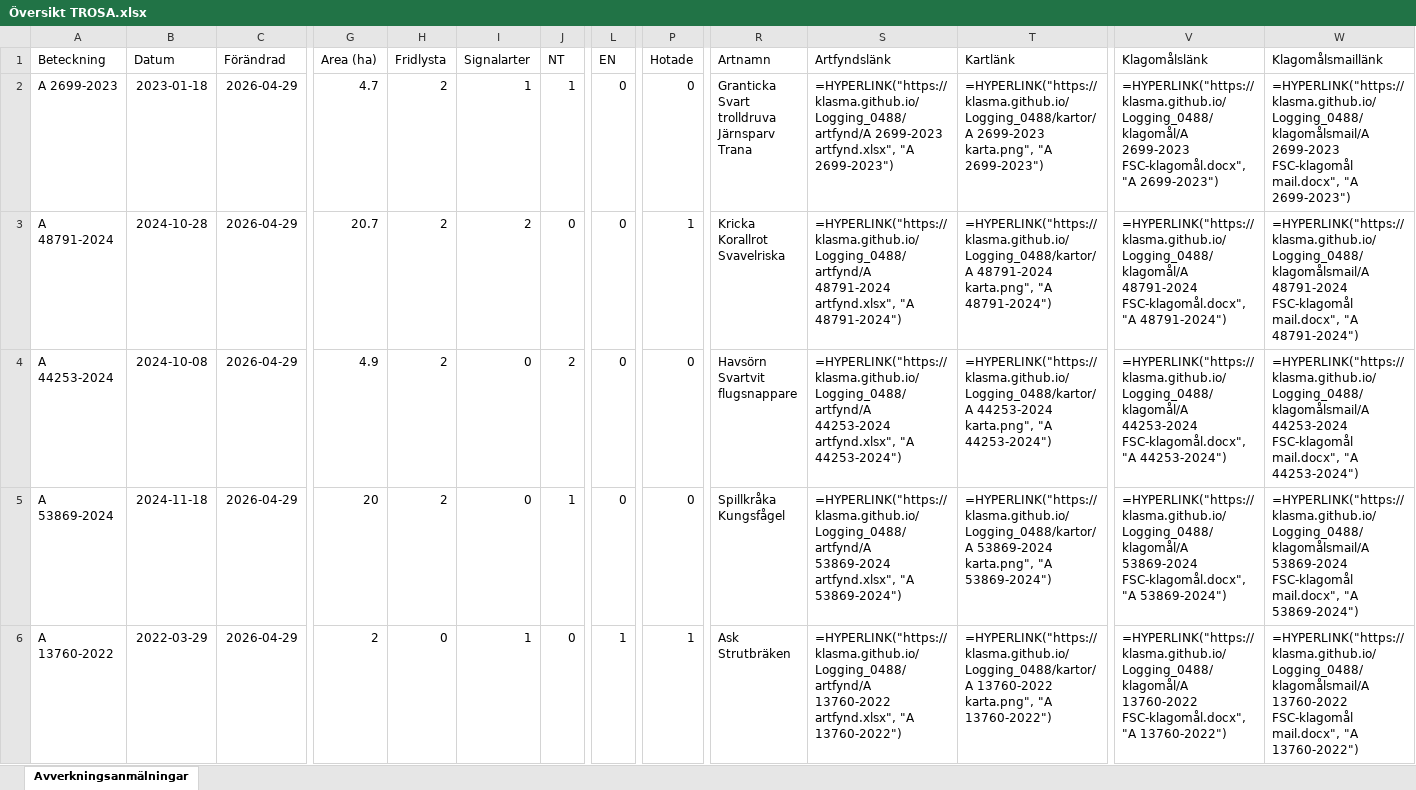
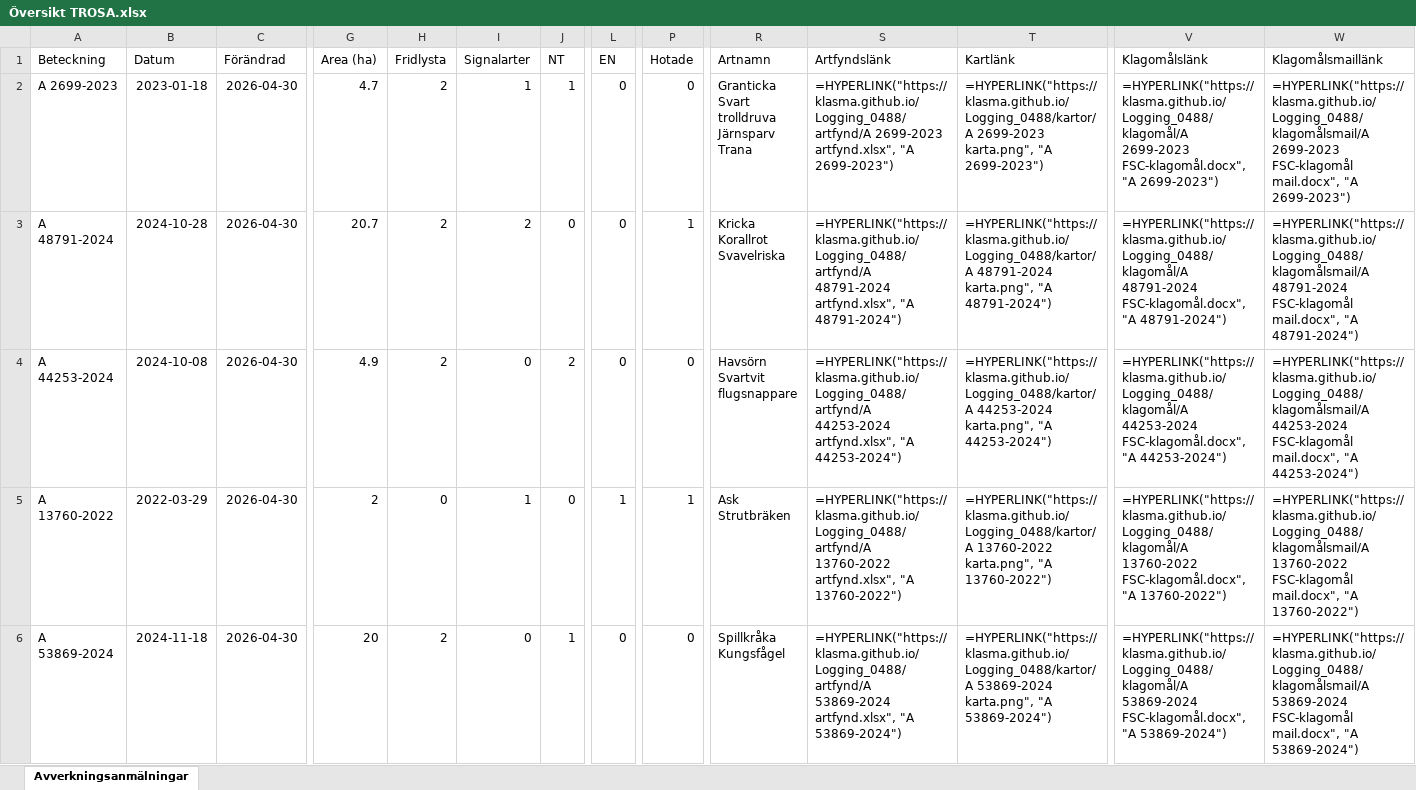
Before and after one commit to klasma/Logging_0488, an Excel workbook: Översikt TROSA.xlsx, sheet Avverkningsanmälningar, drawn as a sheet; only a part is shown, gaps mark what is left out; values as stored, in another font and other column widths than the file's, no borders; formulas without a stored value are shown as written; ↵ is a line break in a cell; the diff covers the shown part only; the diff names each change by its address in the sheet, - before the commit and + after, or states it on an @@ line.

```diff
--- a/Översikt TROSA.xlsx (sheet Avverkningsanmälningar)
+++ b/Översikt TROSA.xlsx (sheet Avverkningsanmälningar)
-C2:C6 (Förändrad): 2026-04-29
+C2:C6 (Förändrad): 2026-04-30
-A5 (Beteckning): A 53869-2024
+A5 (Beteckning): A 13760-2022
-B5 (Datum): 2024-11-18
+B5 (Datum): 2022-03-29
-G5 (Area (ha)): 20
+G5 (Area (ha)): 2
-H5 (Fridlysta): 2
+H5 (Fridlysta): 0
-I5 (Signalarter): 0
+I5 (Signalarter): 1
-J5 (NT): 1
+J5 (NT): 0
-L5 (EN): 0
+L5 (EN): 1
-P5 (Hotade): 0
+P5 (Hotade): 1
-R5 (Artnamn): Spillkråka ↵ Kungsfågel
+R5 (Artnamn): Ask ↵ Strutbräken
-S5 (Artfyndslänk): =HYPERLINK("https://klasma.github.io/Logging_0488/artfynd/A 53869-2024 artfynd.xlsx", "A 53869-2024")
+S5 (Artfyndslänk): =HYPERLINK("https://klasma.github.io/Logging_0488/artfynd/A 13760-2022 artfynd.xlsx", "A 13760-2022")
-T5 (Kartlänk): =HYPERLINK("https://klasma.github.io/Logging_0488/kartor/A 53869-2024 karta.png", "A 53869-2024")
+T5 (Kartlänk): =HYPERLINK("https://klasma.github.io/Logging_0488/kartor/A 13760-2022 karta.png", "A 13760-2022")
-V5 (Klagomålslänk): =HYPERLINK("https://klasma.github.io/Logging_0488/klagomål/A 53869-2024 FSC-klagomål.docx", "A 53869-2024")
+V5 (Klagomålslänk): =HYPERLINK("https://klasma.github.io/Logging_0488/klagomål/A 13760-2022 FSC-klagomål.docx", "A 13760-2022")
-W5 (Klagomålsmaillänk): =HYPERLINK("https://klasma.github.io/Logging_0488/klagomålsmail/A 53869-2024 FSC-klagomål mail.docx", "A 53869-2024")
+W5 (Klagomålsmaillänk): =HYPERLINK("https://klasma.github.io/Logging_0488/klagomålsmail/A 13760-2022 FSC-klagomål mail.docx", "A 13760-2022")
-A6 (Beteckning): A 13760-2022
+A6 (Beteckning): A 53869-2024
-B6 (Datum): 2022-03-29
+B6 (Datum): 2024-11-18
-G6 (Area (ha)): 2
+G6 (Area (ha)): 20
-H6 (Fridlysta): 0
+H6 (Fridlysta): 2
-I6 (Signalarter): 1
+I6 (Signalarter): 0
-J6 (NT): 0
+J6 (NT): 1
-L6 (EN): 1
+L6 (EN): 0
-P6 (Hotade): 1
+P6 (Hotade): 0
-R6 (Artnamn): Ask ↵ Strutbräken
+R6 (Artnamn): Spillkråka ↵ Kungsfågel
-S6 (Artfyndslänk): =HYPERLINK("https://klasma.github.io/Logging_0488/artfynd/A 13760-2022 artfynd.xlsx", "A 13760-2022")
+S6 (Artfyndslänk): =HYPERLINK("https://klasma.github.io/Logging_0488/artfynd/A 53869-2024 artfynd.xlsx", "A 53869-2024")
-T6 (Kartlänk): =HYPERLINK("https://klasma.github.io/Logging_0488/kartor/A 13760-2022 karta.png", "A 13760-2022")
+T6 (Kartlänk): =HYPERLINK("https://klasma.github.io/Logging_0488/kartor/A 53869-2024 karta.png", "A 53869-2024")
-V6 (Klagomålslänk): =HYPERLINK("https://klasma.github.io/Logging_0488/klagomål/A 13760-2022 FSC-klagomål.docx", "A 13760-2022")
+V6 (Klagomålslänk): =HYPERLINK("https://klasma.github.io/Logging_0488/klagomål/A 53869-2024 FSC-klagomål.docx", "A 53869-2024")
-W6 (Klagomålsmaillänk): =HYPERLINK("https://klasma.github.io/Logging_0488/klagomålsmail/A 13760-2022 FSC-klagomål mail.docx", "A 13760-2022")
+W6 (Klagomålsmaillänk): =HYPERLINK("https://klasma.github.io/Logging_0488/klagomålsmail/A 53869-2024 FSC-klagomål mail.docx", "A 53869-2024")
```
Also changed, not shown: 313 edited cells elsewhere in this sheet, artfynd/A 11123-2023 artfynd.xlsx, artfynd/A 13760-2022 artfynd.xlsx, 51 other files.
